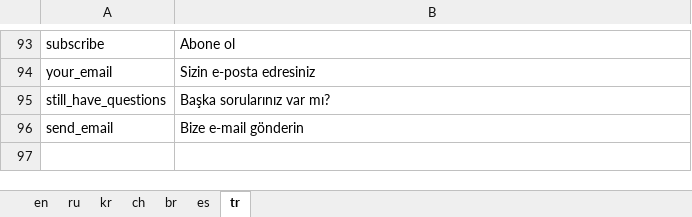
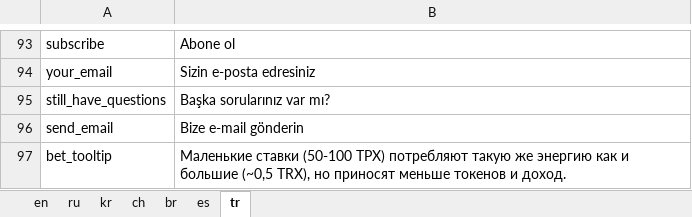
Before and after one commit to 888tron/tronGamesClient, an Excel workbook: locale/888tron_locale.xlsx, sheet tr, drawn as a sheet; only a part is shown, gaps mark what is left out; values as stored, in another font and other column widths than the file's, no borders; the diff names each change by its address in the sheet, - before the commit and + after, or states it on an @@ line.

Commit message:
small bets tooltip

```diff
--- a/locale/888tron_locale.xlsx (sheet tr)
+++ b/locale/888tron_locale.xlsx (sheet tr)
+row 97: bet_tooltip | Маленькие ставки (50-100 ТРХ) потребляют такую же энергию как и большие (~0,5 TRX), но приносят меньше токенов и доход.
```
Also changed, not shown: sheet br, sheet en, sheet ch, sheet ru, sheet kr, sheet es, 9 other files.
